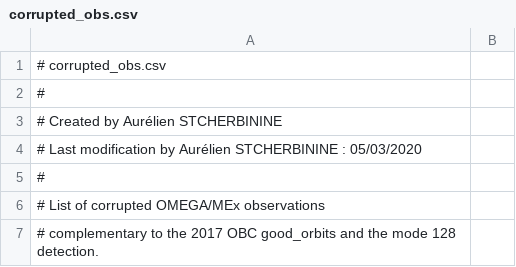
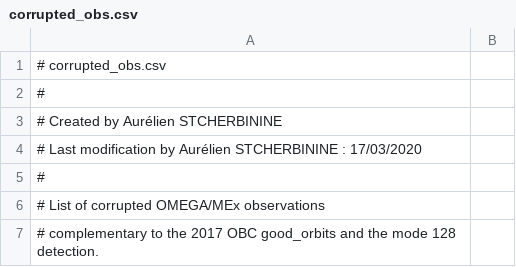
Before and after one commit to AStcherbinine/omegapy, a CSV file: omegapy/OMEGA_dataref/corrupted_obs.csv, drawn as a sheet; only a part is shown; the diff covers the shown part only.

```diff
--- a/omegapy/OMEGA_dataref/corrupted_obs.csv
+++ b/omegapy/OMEGA_dataref/corrupted_obs.csv
@@ -3,3 +3,3 @@
 # Created by Aurélien STCHERBININE
-# Last modification by Aurélien STCHERBININE : 05/03/2020
+# Last modification by Aurélien STCHERBININE : 17/03/2020
 #
```
Also changed, not shown: 21 added rows elsewhere in this file.
